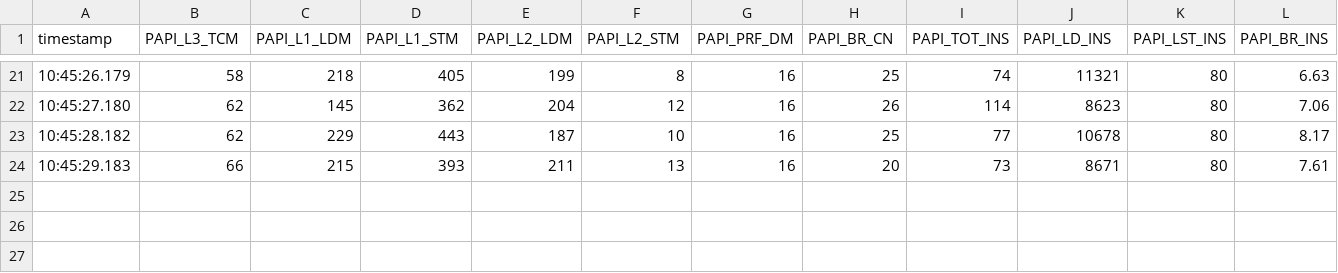
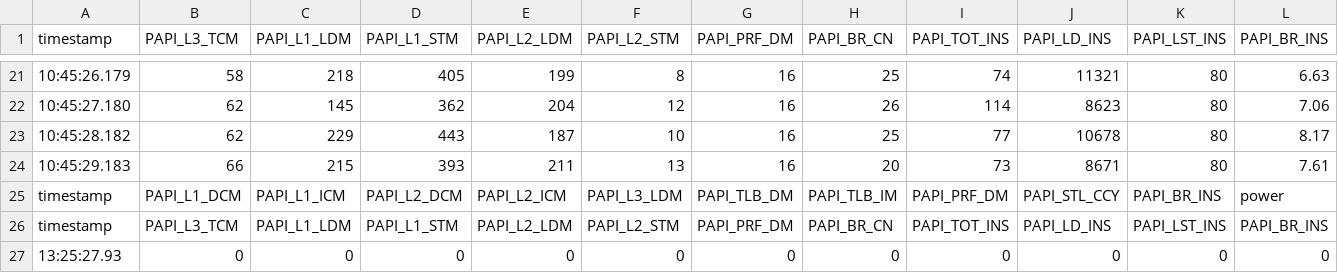
Before and after one commit to chih7/papi-power, a CSV file: util-power.csv, drawn as a sheet; only a part is shown, gaps mark what is left out; rows hold the shown columns only; the diff names each change by its address in the sheet, - before the commit and + after, or states it on an @@ line.

```diff
--- a/util-power.csv
+++ b/util-power.csv
+row 25: timestamp | PAPI_L1_DCM | PAPI_L1_ICM | PAPI_L2_DCM | PAPI_L2_ICM | PAPI_L3_LDM | PAPI_TLB_DM | PAPI_TLB_IM | PAPI_PRF_DM | PAPI_STL_CCY | PAPI_BR_INS | power
+row 26: timestamp | PAPI_L3_TCM | PAPI_L1_LDM | PAPI_L1_STM | PAPI_L2_LDM | PAPI_L2_STM | PAPI_PRF_DM | PAPI_BR_CN | PAPI_TOT_INS | PAPI_LD_INS | PAPI_LST_INS | PAPI_BR_INS
+row 27: 13:25:27.93 | 0 | 0 | 0 | 0 | 0 | 0 | 0 | 0 | 0 | 0 | 0
```
Also changed, not shown: 2 other files.
